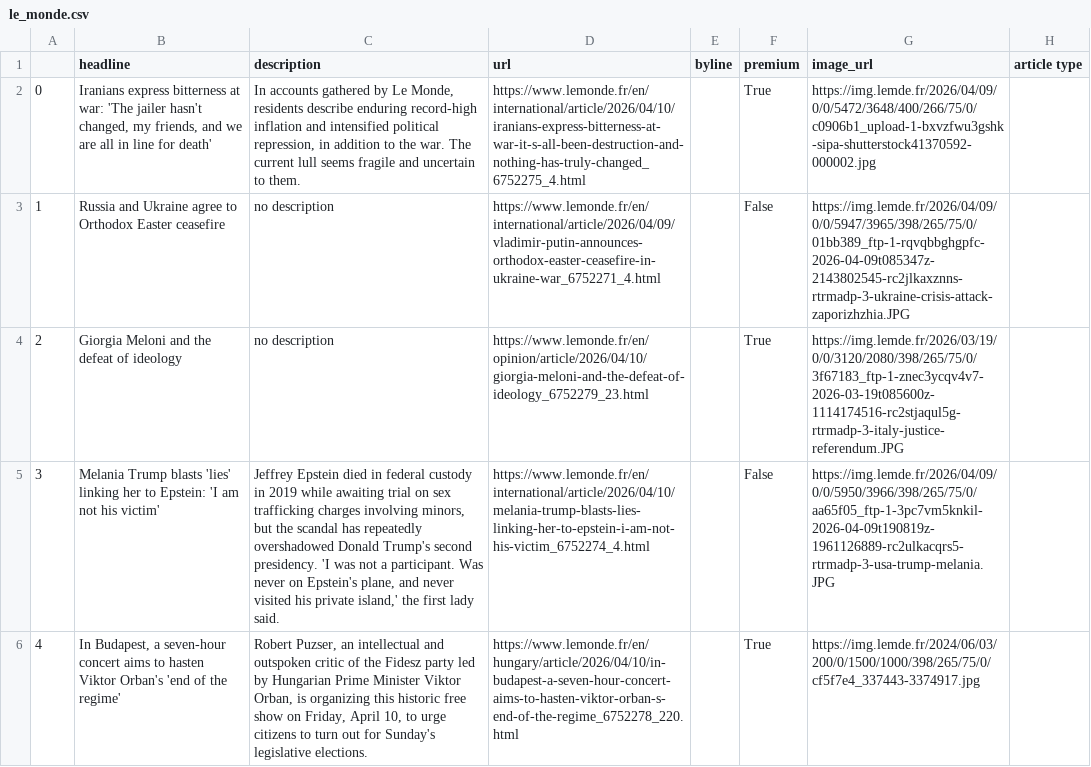
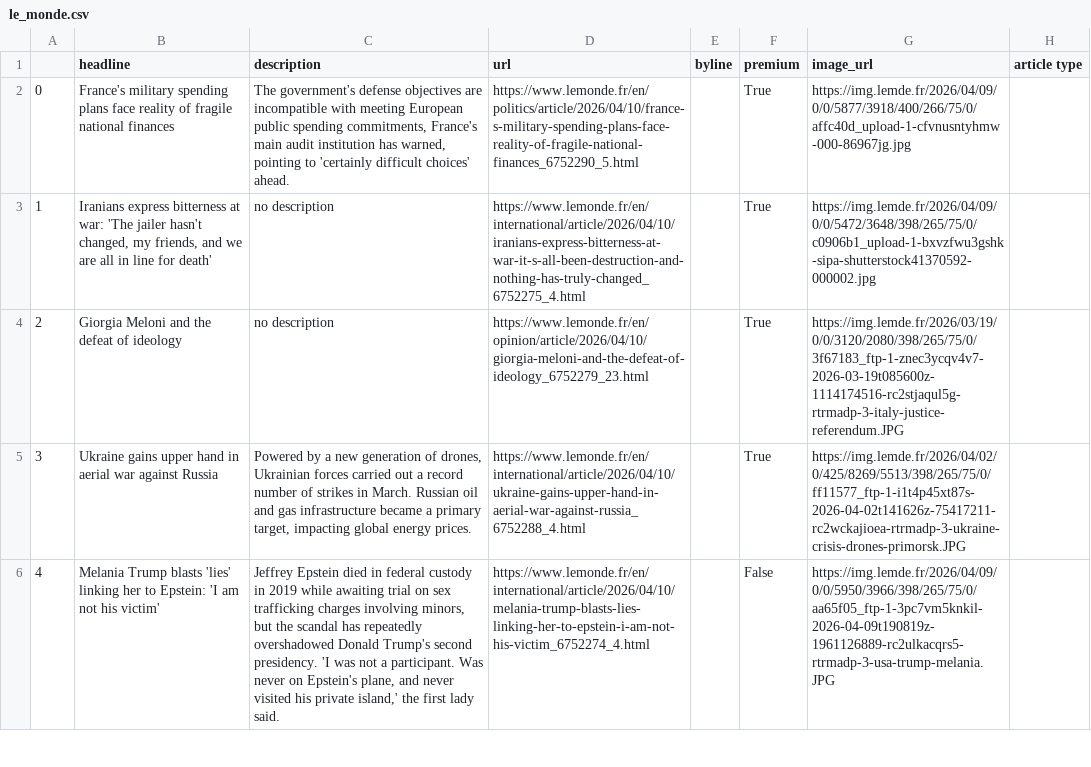
Before and after one commit to helenawittlich/scraping, a CSV file: le_monde.csv, drawn as a sheet; only a part is shown; the diff covers the shown part only; the diff names each change by its address in the sheet, - before the commit and + after, or states it on an @@ line.

```diff
--- a/le_monde.csv
+++ b/le_monde.csv
-B2 (headline): Iranians express bitterness at war: 'The jailer hasn't changed, my friends, and we are all in line for death'
+B2 (headline): France's military spending plans face reality of fragile national finances
-C2 (description): In accounts gathered by Le Monde, residents describe enduring record-high inflation and intensified political repression, in addition to the war. The current lull seems fragile and uncertain to them.
+C2 (description): The government's defense objectives are incompatible with meeting European public spending commitments, France's main audit institution has warned, pointing to 'certainly difficult choices' ahead.
-D2 (url): https://www.lemonde.fr/en/international/article/2026/04/10/iranians-express-bitterness-at-war-it-s-all-been-destruction-and-nothing-has-truly-changed_6752275_4.html
+D2 (url): https://www.lemonde.fr/en/politics/article/2026/04/10/france-s-military-spending-plans-face-reality-of-fragile-national-finances_6752290_5.html
-G2 (image_url): https://img.lemde.fr/2026/04/09/0/0/5472/3648/400/266/75/0/c0906b1_upload-1-bxvzfwu3gshk-sipa-shutterstock41370592-000002.jpg
+G2 (image_url): https://img.lemde.fr/2026/04/09/0/0/5877/3918/400/266/75/0/affc40d_upload-1-cfvnusntyhmw-000-86967jg.jpg
-B3 (headline): Russia and Ukraine agree to Orthodox Easter ceasefire
+B3 (headline): Iranians express bitterness at war: 'The jailer hasn't changed, my friends, and we are all in line for death'
-D3 (url): https://www.lemonde.fr/en/international/article/2026/04/09/vladimir-putin-announces-orthodox-easter-ceasefire-in-ukraine-war_6752271_4.html
+D3 (url): https://www.lemonde.fr/en/international/article/2026/04/10/iranians-express-bitterness-at-war-it-s-all-been-destruction-and-nothing-has-truly-changed_6752275_4.html
-F3 (premium): False
+F3 (premium): True
-G3 (image_url): https://img.lemde.fr/2026/04/09/0/0/5947/3965/398/265/75/0/01bb389_ftp-1-rqvqbbghgpfc-2026-04-09t085347z-2143802545-rc2jlkaxznns-rtrmadp-3-ukraine-crisis-attack-zaporizhzhia.JPG
+G3 (image_url): https://img.lemde.fr/2026/04/09/0/0/5472/3648/398/265/75/0/c0906b1_upload-1-bxvzfwu3gshk-sipa-shutterstock41370592-000002.jpg
-B5 (headline): Melania Trump blasts 'lies' linking her to Epstein: 'I am not his victim'
+B5 (headline): Ukraine gains upper hand in aerial war against Russia
-C5 (description): Jeffrey Epstein died in federal custody in 2019 while awaiting trial on sex trafficking charges involving minors, but the scandal has repeatedly overshadowed Donald Trump's second presidency. 'I was not a participant. Was never on Epstein's plane, and never visited his private island,' the first lady said.
+C5 (description): Powered by a new generation of drones, Ukrainian forces carried out a record number of strikes in March. Russian oil and gas infrastructure became a primary target, impacting global energy prices.
-D5 (url): https://www.lemonde.fr/en/international/article/2026/04/10/melania-trump-blasts-lies-linking-her-to-epstein-i-am-not-his-victim_6752274_4.html
+D5 (url): https://www.lemonde.fr/en/international/article/2026/04/10/ukraine-gains-upper-hand-in-aerial-war-against-russia_6752288_4.html
-F5 (premium): False
+F5 (premium): True
-G5 (image_url): https://img.lemde.fr/2026/04/09/0/0/5950/3966/398/265/75/0/aa65f05_ftp-1-3pc7vm5knkil-2026-04-09t190819z-1961126889-rc2ulkacqrs5-rtrmadp-3-usa-trump-melania.JPG
+G5 (image_url): https://img.lemde.fr/2026/04/02/0/425/8269/5513/398/265/75/0/ff11577_ftp-1-i1t4p45xt87s-2026-04-02t141626z-75417211-rc2wckajioea-rtrmadp-3-ukraine-crisis-drones-primorsk.JPG
-B6 (headline): In Budapest, a seven-hour concert aims to hasten Viktor Orban's 'end of the regime'
+B6 (headline): Melania Trump blasts 'lies' linking her to Epstein: 'I am not his victim'
-C6 (description): Robert Puzser, an intellectual and outspoken critic of the Fidesz party led by Hungarian Prime Minister Viktor Orban, is organizing this historic free show on Friday, April 10, to urge citizens to turn out for Sunday's legislative elections.
+C6 (description): Jeffrey Epstein died in federal custody in 2019 while awaiting trial on sex trafficking charges involving minors, but the scandal has repeatedly overshadowed Donald Trump's second presidency. 'I was not a participant. Was never on Epstein's plane, and never visited his private island,' the first lady said.
-D6 (url): https://www.lemonde.fr/en/hungary/article/2026/04/10/in-budapest-a-seven-hour-concert-aims-to-hasten-viktor-orban-s-end-of-the-regime_6752278_220.html
+D6 (url): https://www.lemonde.fr/en/international/article/2026/04/10/melania-trump-blasts-lies-linking-her-to-epstein-i-am-not-his-victim_6752274_4.html
-F6 (premium): True
+F6 (premium): False
-G6 (image_url): https://img.lemde.fr/2024/06/03/200/0/1500/1000/398/265/75/0/cf5f7e4_337443-3374917.jpg
+G6 (image_url): https://img.lemde.fr/2026/04/09/0/0/5950/3966/398/265/75/0/aa65f05_ftp-1-3pc7vm5knkil-2026-04-09t190819z-1961126889-rc2ulkacqrs5-rtrmadp-3-usa-trump-melania.JPG
```
Also changed, not shown: 67 edited cells elsewhere in this file.
